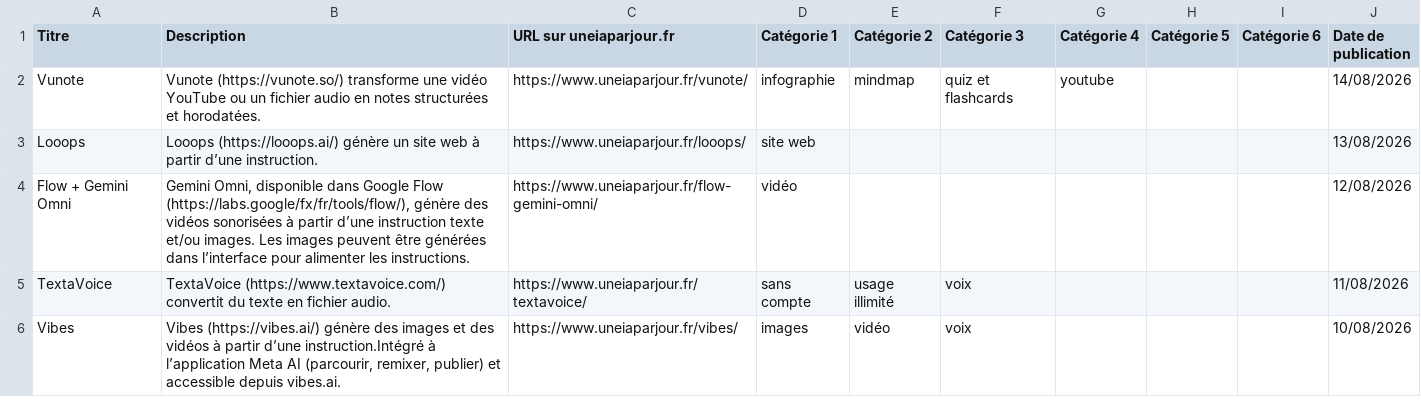
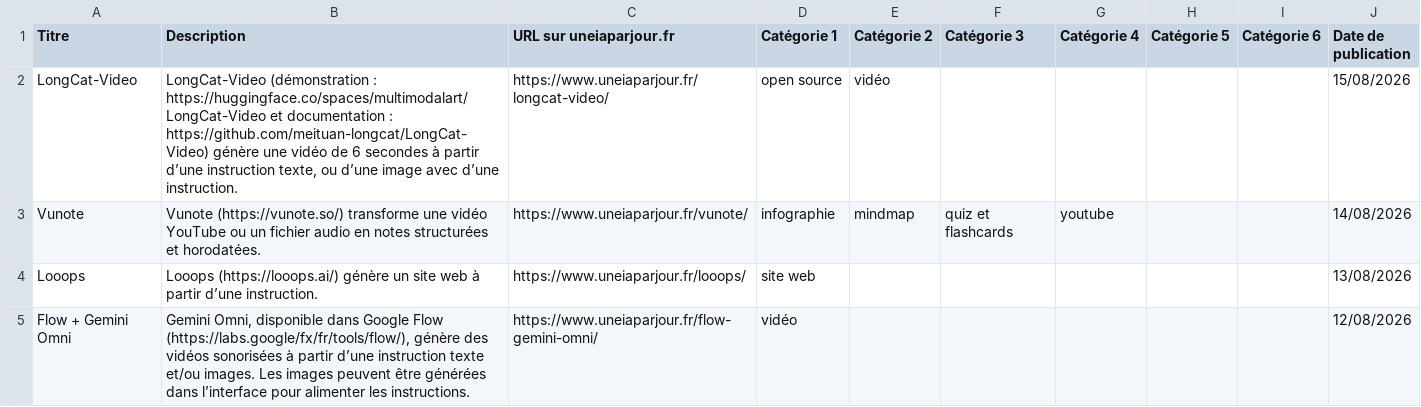
Before and after one commit to uneIAparjour/base, a CSV file: base-uneiaparjour.csv, drawn as a sheet; only a part is shown; the shorter side is filled out with more unchanged rows.

```diff
--- a/base-uneiaparjour.csv
+++ b/base-uneiaparjour.csv
@@ -1,2 +1,3 @@
 Titre,Description,URL sur uneiaparjour.fr,Catégorie 1,Catégorie 2,Catégorie 3,Catégorie 4,Catégorie 5,Catégorie 6,Date de publication
+LongCat-Video,"LongCat-Video (démonstration : https://huggingface.co/spaces/multimodalart/LongCat-Video et documentation : https://github.com/meituan-longcat/LongCat-Video) génère une vidéo de 6 secondes à partir d’une instruction texte, ou d’une image avec d’une instruction.",https://www.uneiaparjour.fr/longcat-video/,open source,vidéo,,,,,15/08/2026
 Vunote,Vunote (https://vunote.so/) transforme une vidéo YouTube ou un fichier audio en notes structurées et horodatées.,https://www.uneiaparjour.fr/vunote/,infographie,mindmap,quiz et flashcards,youtube,,,14/08/2026
```
Also changed, not shown: 3 other files.
